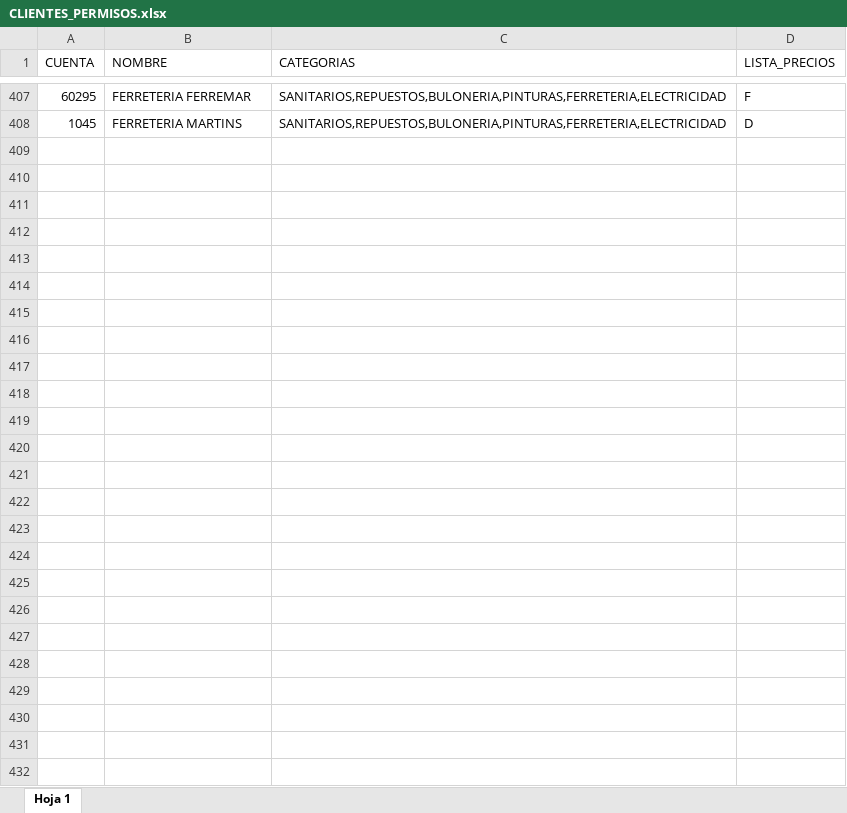
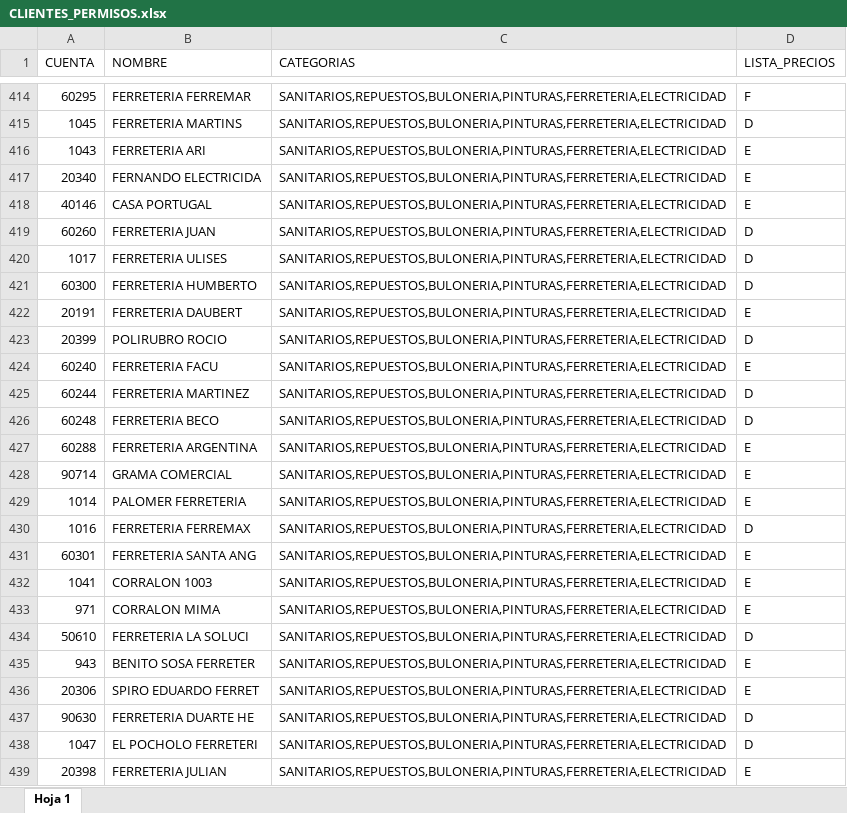
Before and after one commit to ferremax-cat/pinterest-f, an Excel workbook: excel/CLIENTES_PERMISOS.xlsx, sheet Hoja 1, drawn as a sheet; only a part is shown, gaps mark what is left out; values as stored, in another font and other column widths than the file's, no borders; conditional formats not drawn; the diff covers the shown part only; the diff names each change by its address in the sheet, - before the commit and + after, or states it on an @@ line.

Commit message:
Cargar clientes faltantes en permisos y aviso de cliente sin lista, estados de cuentas

```diff
--- a/excel/CLIENTES_PERMISOS.xlsx (sheet Hoja 1)
+++ b/excel/CLIENTES_PERMISOS.xlsx (sheet Hoja 1)
+row 416: 1043 | FERRETERIA ARI | SANITARIOS,REPUESTOS,BULONERIA,PINTURAS,FERRETERIA,ELECTRICIDAD | E
+row 417: 20340 | FERNANDO ELECTRICIDA | SANITARIOS,REPUESTOS,BULONERIA,PINTURAS,FERRETERIA,ELECTRICIDAD | E
+row 418: 40146 | CASA PORTUGAL | SANITARIOS,REPUESTOS,BULONERIA,PINTURAS,FERRETERIA,ELECTRICIDAD | E
+row 419: 60260 | FERRETERIA JUAN | SANITARIOS,REPUESTOS,BULONERIA,PINTURAS,FERRETERIA,ELECTRICIDAD | D
+row 420: 1017 | FERRETERIA ULISES | SANITARIOS,REPUESTOS,BULONERIA,PINTURAS,FERRETERIA,ELECTRICIDAD | D
+row 421: 60300 | FERRETERIA HUMBERTO | SANITARIOS,REPUESTOS,BULONERIA,PINTURAS,FERRETERIA,ELECTRICIDAD | D
+row 422: 20191 | FERRETERIA DAUBERT | SANITARIOS,REPUESTOS,BULONERIA,PINTURAS,FERRETERIA,ELECTRICIDAD | E
+row 423: 20399 | POLIRUBRO ROCIO | SANITARIOS,REPUESTOS,BULONERIA,PINTURAS,FERRETERIA,ELECTRICIDAD | D
+row 424: 60240 | FERRETERIA FACU | SANITARIOS,REPUESTOS,BULONERIA,PINTURAS,FERRETERIA,ELECTRICIDAD | E
+row 425: 60244 | FERRETERIA MARTINEZ | SANITARIOS,REPUESTOS,BULONERIA,PINTURAS,FERRETERIA,ELECTRICIDAD | D
+row 426: 60248 | FERRETERIA BECO | SANITARIOS,REPUESTOS,BULONERIA,PINTURAS,FERRETERIA,ELECTRICIDAD | D
+row 427: 60288 | FERRETERIA ARGENTINA | SANITARIOS,REPUESTOS,BULONERIA,PINTURAS,FERRETERIA,ELECTRICIDAD | E
+row 428: 90714 | GRAMA COMERCIAL | SANITARIOS,REPUESTOS,BULONERIA,PINTURAS,FERRETERIA,ELECTRICIDAD | E
+row 429: 1014 | PALOMER FERRETERIA | SANITARIOS,REPUESTOS,BULONERIA,PINTURAS,FERRETERIA,ELECTRICIDAD | E
+row 430: 1016 | FERRETERIA FERREMAX | SANITARIOS,REPUESTOS,BULONERIA,PINTURAS,FERRETERIA,ELECTRICIDAD | D
+row 431: 60301 | FERRETERIA SANTA ANG | SANITARIOS,REPUESTOS,BULONERIA,PINTURAS,FERRETERIA,ELECTRICIDAD | E
+row 432: 1041 | CORRALON 1003 | SANITARIOS,REPUESTOS,BULONERIA,PINTURAS,FERRETERIA,ELECTRICIDAD | E
+row 433: 971 | CORRALON MIMA | SANITARIOS,REPUESTOS,BULONERIA,PINTURAS,FERRETERIA,ELECTRICIDAD | E
+row 434: 50610 | FERRETERIA LA SOLUCI | SANITARIOS,REPUESTOS,BULONERIA,PINTURAS,FERRETERIA,ELECTRICIDAD | D
+row 435: 943 | BENITO SOSA FERRETER | SANITARIOS,REPUESTOS,BULONERIA,PINTURAS,FERRETERIA,ELECTRICIDAD | E
+row 436: 20306 | SPIRO EDUARDO FERRET | SANITARIOS,REPUESTOS,BULONERIA,PINTURAS,FERRETERIA,ELECTRICIDAD | E
+row 437: 90630 | FERRETERIA DUARTE HE | SANITARIOS,REPUESTOS,BULONERIA,PINTURAS,FERRETERIA,ELECTRICIDAD | D
+row 438: 1047 | EL POCHOLO FERRETERI | SANITARIOS,REPUESTOS,BULONERIA,PINTURAS,FERRETERIA,ELECTRICIDAD | D
+row 439: 20398 | FERRETERIA JULIAN | SANITARIOS,REPUESTOS,BULONERIA,PINTURAS,FERRETERIA,ELECTRICIDAD | E
```
Also changed, not shown: 7 added rows and 2 edited cells elsewhere in this sheet, excel/GRUPOS_CLIENTES.xlsx, excel/clientes_finanzas.xlsx, 8 other files.
